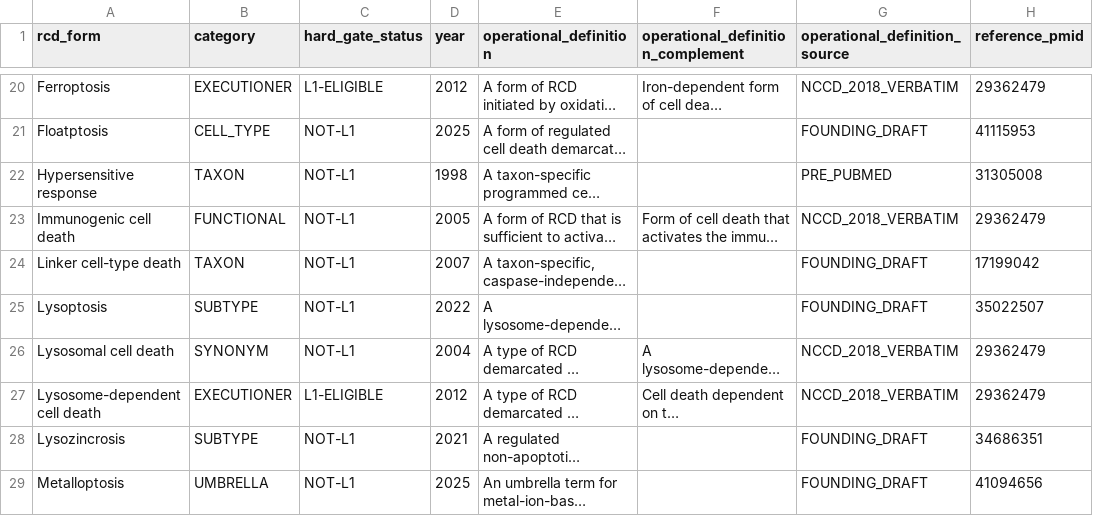
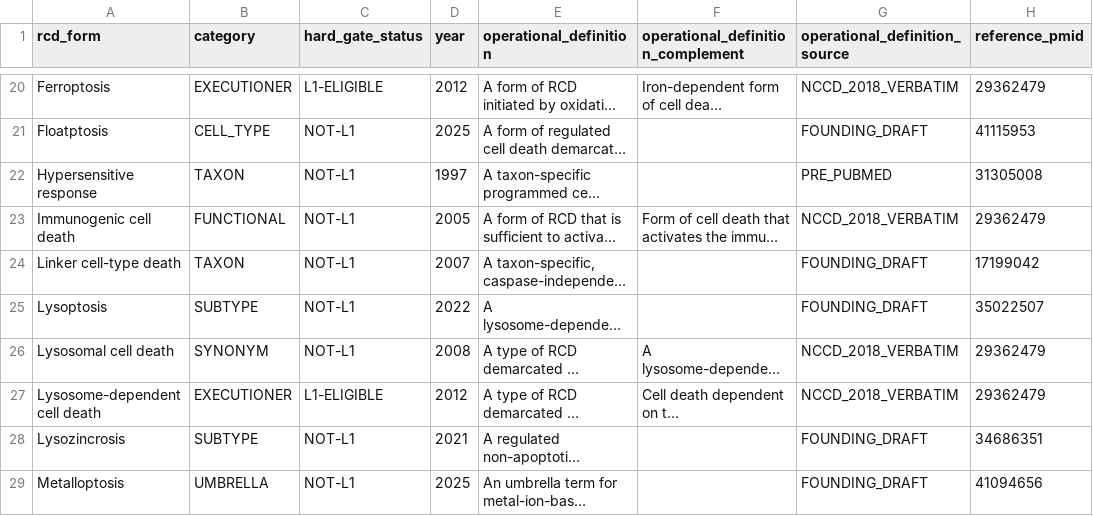
Before and after one commit to BioCancerInformatics/RCDome, a CSV file: data/RCDome_Decoder_53.csv, drawn as a sheet; only a part is shown, gaps mark what is left out; long unchanged cells end in …; the diff covers the shown part only; the diff names each change by its address in the sheet, - before the commit and + after, or states it on an @@ line.

Commit message:
Sync 8 timeline node years to discovery paper year (triple-check)

```diff
--- a/data/RCDome_Decoder_53.csv
+++ b/data/RCDome_Decoder_53.csv
-D22 (year): 1998
+D22 (year): 1997
-D26 (year): 2004
+D26 (year): 2008
```
Also changed, not shown: 6 edited cells elsewhere in this file, 1 other file.
